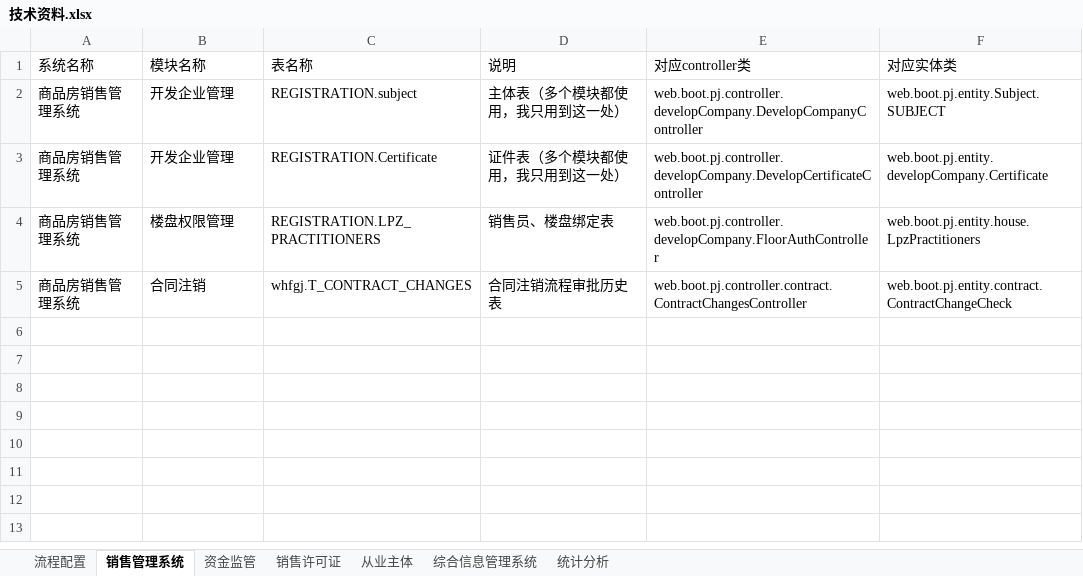
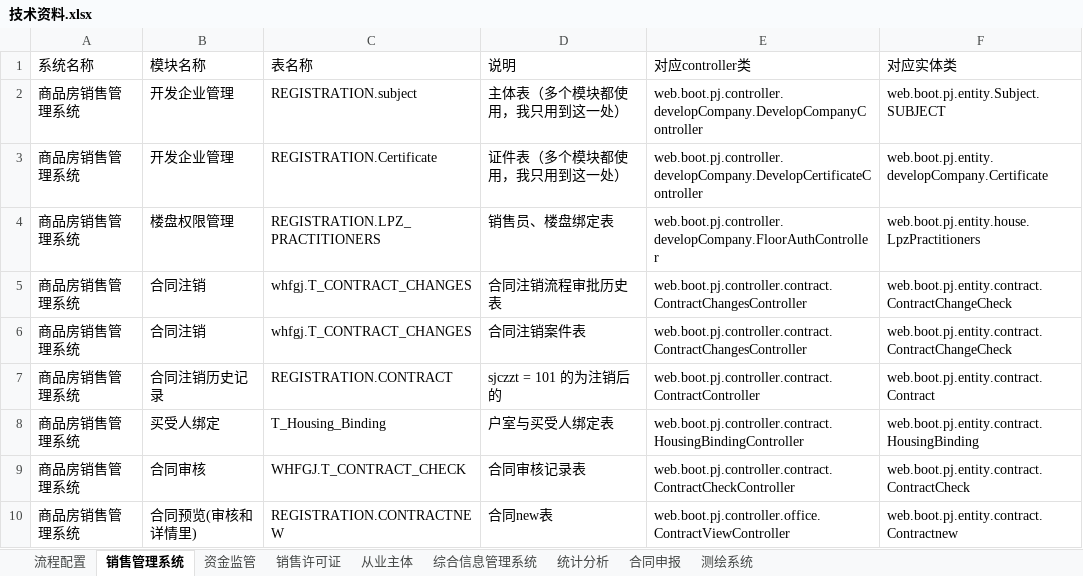
Before and after one commit to ajing4030/whfgj, an Excel workbook: 技术文档/技术资料.xlsx, sheet 销售管理系统, drawn as a sheet; values as stored, in another font and other column widths than the file's, no borders; the diff names each change by its address in the sheet, - before the commit and + after, or states it on an @@ line.

```diff
--- a/技术文档/技术资料.xlsx (sheet 销售管理系统)
+++ b/技术文档/技术资料.xlsx (sheet 销售管理系统)
+sheet tab: 合同申报
+sheet tab: 测绘系统
+row 6: 商品房销售管理系统 | 合同注销 | whfgj.T_CONTRACT_CHANGES | 合同注销案件表 | web.boot.pj.controller.contract.ContractChangesController | web.boot.pj.entity.contract.ContractChangeCheck
+row 7: 商品房销售管理系统 | 合同注销历史记录 | REGISTRATION.CONTRACT | sjczzt = 101 的为注销后的 | web.boot.pj.controller.contract.ContractController | web.boot.pj.entity.contract.Contract
+row 8: 商品房销售管理系统 | 买受人绑定 | T_Housing_Binding | 户室与买受人绑定表 | web.boot.pj.controller.contract.HousingBindingController | web.boot.pj.entity.contract.HousingBinding
+row 9: 商品房销售管理系统 | 合同审核 | WHFGJ.T_CONTRACT_CHECK | 合同审核记录表 | web.boot.pj.controller.contract.ContractCheckController | web.boot.pj.entity.contract.ContractCheck
+row 10: 商品房销售管理系统 | 合同预览(审核和详情里) | REGISTRATION.CONTRACTNEW | 合同new表 | web.boot.pj.controller.office.ContractViewController | web.boot.pj.entity.contract.Contractnew
```
Also changed, not shown: sheet 从业主体, 工作日志/周报20190419.xlsx, 工作日志/本周工作20190422.xlsx, 7 other files.
